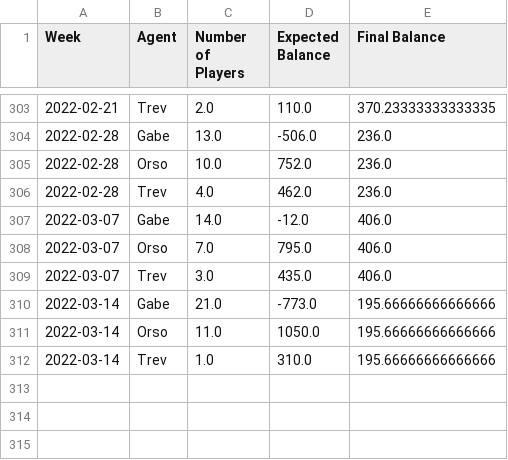
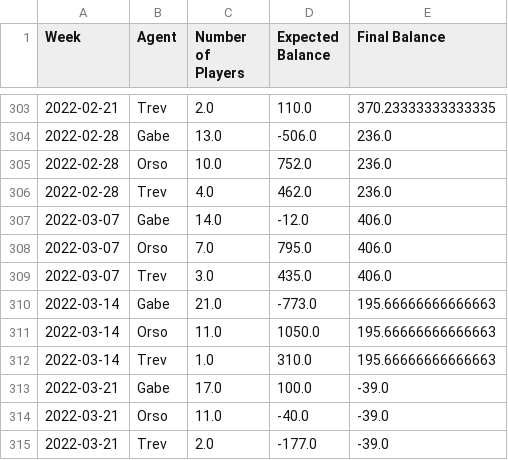
Before and after one commit to trossco84/bettingatwork, a CSV file: raw_archives.csv, drawn as a sheet; only a part is shown, gaps mark what is left out.

```diff
--- a/raw_archives.csv
+++ b/raw_archives.csv
@@ -309,4 +309,7 @@ Week,Agent,Number of Players,Expected Balance,Final Balance
 2022-03-07,Trev,3.0,435.0,406.0
-2022-03-14,Gabe,21.0,-773.0,195.66666666666666
-2022-03-14,Orso,11.0,1050.0,195.66666666666666
-2022-03-14,Trev,1.0,310.0,195.66666666666666
+2022-03-14,Gabe,21.0,-773.0,195.66666666666663
+2022-03-14,Orso,11.0,1050.0,195.66666666666663
+2022-03-14,Trev,1.0,310.0,195.66666666666663
+2022-03-21,Gabe,17.0,100.0,-39.0
+2022-03-21,Orso,11.0,-40.0,-39.0
+2022-03-21,Trev,2.0,-177.0,-39.0
```
Also changed, not shown: players_and_agents.csv, 3 other files.
